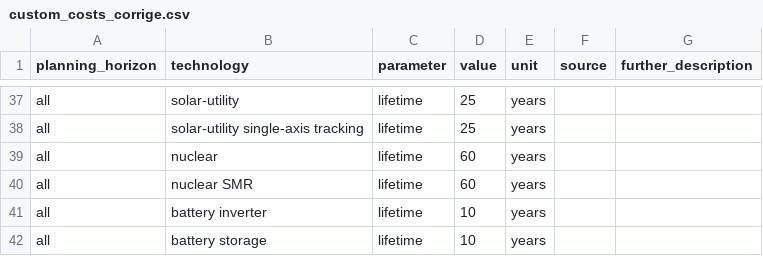
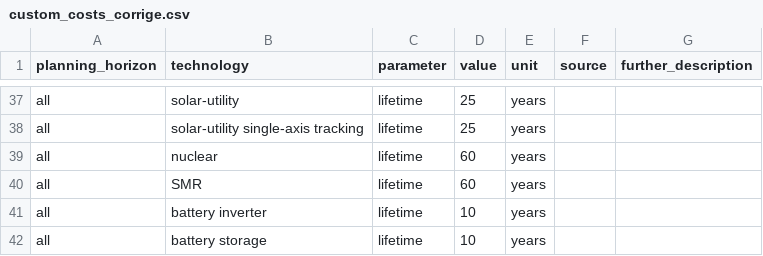
Before and after one commit to IntSusEnergySystems/pypsa-wallon, a CSV file: data/walloon/custom_costs_corrige.csv, drawn as a sheet; only a part is shown, gaps mark what is left out.

```diff
--- a/data/walloon/custom_costs_corrige.csv
+++ b/data/walloon/custom_costs_corrige.csv
@@ -39,3 +39,3 @@ all,solar-utility single-axis tracking,lifetime,25,years,,
 all,nuclear,lifetime,60,years,,
-all,nuclear SMR,lifetime,60,years,,
+all,SMR,lifetime,60,years,,
 all,battery inverter,lifetime,10,years,,
```
Also changed, not shown: data/walloon/custom_costs_rc.csv.
